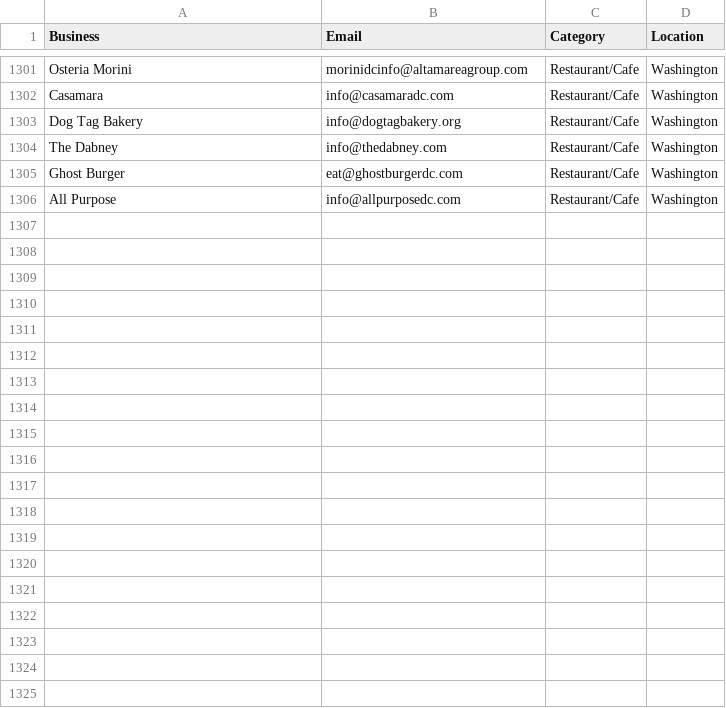
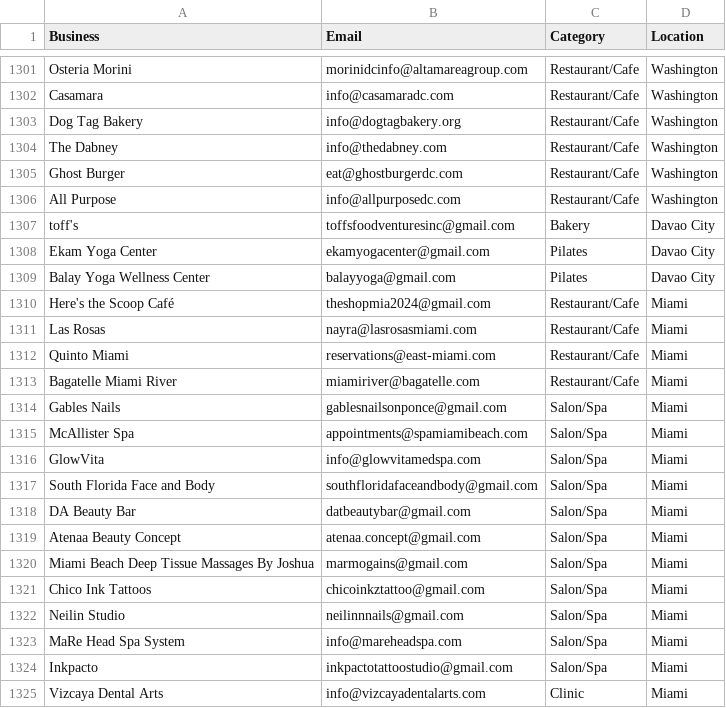
Before and after one commit to tsxau26-ux/fillo-outreach, a CSV file: fillo_leads.csv, drawn as a sheet; only a part is shown, gaps mark what is left out; the diff covers the shown part only; the diff names each change by its address in the sheet, - before the commit and + after, or states it on an @@ line.

```diff
--- a/fillo_leads.csv
+++ b/fillo_leads.csv
+row 1307: toff's | toffsfoodventuresinc@gmail.com | Bakery | Davao City
+row 1308: Ekam Yoga Center | ekamyogacenter@gmail.com | Pilates | Davao City
+row 1309: Balay Yoga Wellness Center | balayyoga@gmail.com | Pilates | Davao City
+row 1310: Here's the Scoop Café | theshopmia2024@gmail.com | Restaurant/Cafe | Miami
+row 1311: Las Rosas | nayra@lasrosasmiami.com | Restaurant/Cafe | Miami
+row 1312: Quinto Miami | reservations@east-miami.com | Restaurant/Cafe | Miami
+row 1313: Bagatelle Miami River | miamiriver@bagatelle.com | Restaurant/Cafe | Miami
+row 1314: Gables Nails | gablesnailsonponce@gmail.com | Salon/Spa | Miami
+row 1315: McAllister Spa | appointments@spamiamibeach.com | Salon/Spa | Miami
+row 1316: GlowVita | info@glowvitamedspa.com | Salon/Spa | Miami
+row 1317: South Florida Face and Body | southfloridafaceandbody@gmail.com | Salon/Spa | Miami
+row 1318: DA Beauty Bar | datbeautybar@gmail.com | Salon/Spa | Miami
+row 1319: Atenaa Beauty Concept | atenaa.concept@gmail.com | Salon/Spa | Miami
+row 1320: Miami Beach Deep Tissue Massages By Joshua | marmogains@gmail.com | Salon/Spa | Miami
+row 1321: Chico Ink Tattoos | chicoinkztattoo@gmail.com | Salon/Spa | Miami
+row 1322: Neilin Studio | neilinnnails@gmail.com | Salon/Spa | Miami
+row 1323: MaRe Head Spa System | info@mareheadspa.com | Salon/Spa | Miami
+row 1324: Inkpacto | inkpactotattoostudio@gmail.com | Salon/Spa | Miami
+row 1325: Vizcaya Dental Arts | info@vizcayadentalarts.com | Clinic | Miami
```
Also changed, not shown: 31 added rows elsewhere in this file, 1 other file.
